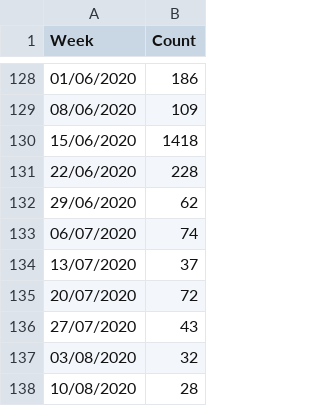
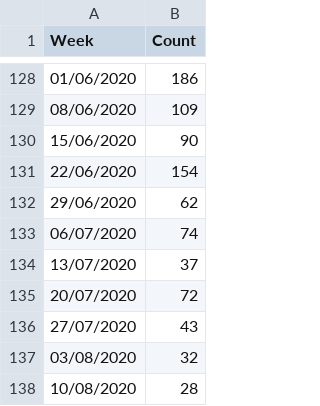
Before and after one commit to rainbowjoy1/PredictiveAnalytics, a CSV file: Goose.csv, drawn as a sheet; only a part is shown, gaps mark what is left out.

Commit message:
oops

```diff
--- a/Goose.csv
+++ b/Goose.csv
@@ -129,4 +129,4 @@
 08/06/2020;109
-15/06/2020;1418
-22/06/2020;228
+15/06/2020;90
+22/06/2020;154
 29/06/2020;62
```
